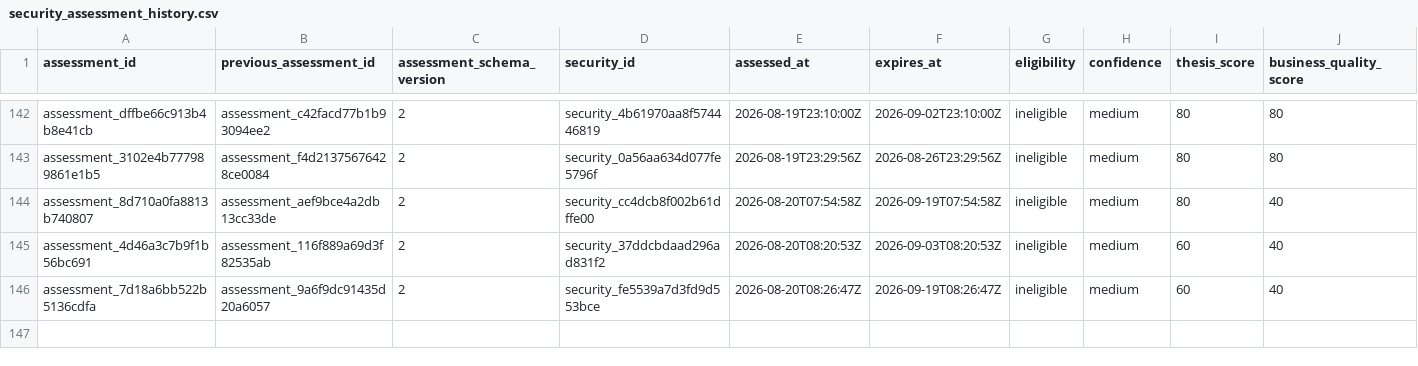
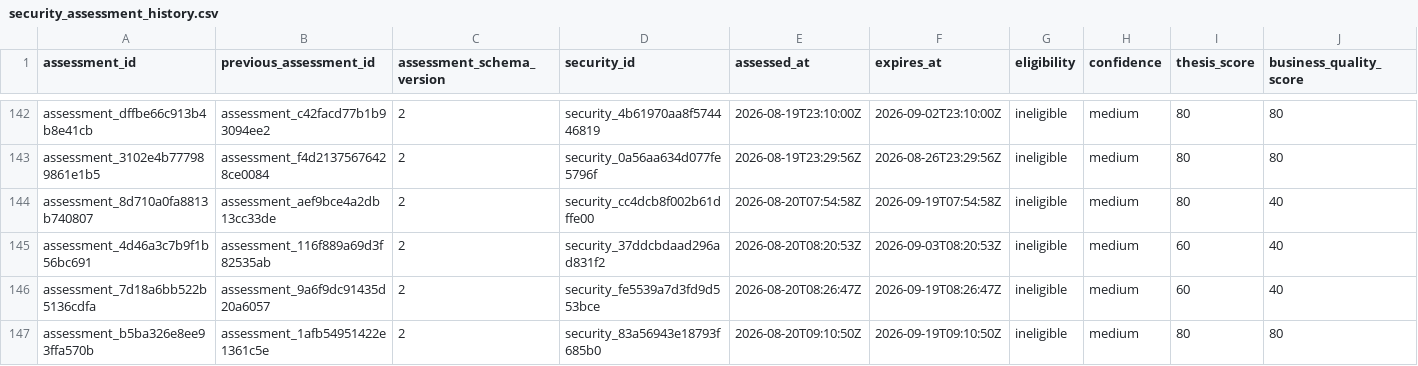
Before and after one commit to Kabutojira/PaperTrader, a CSV file: data/tables/security_assessment_history.csv, drawn as a sheet; only a part is shown, gaps mark what is left out; rows hold the shown columns only; the diff names each change by its address in the sheet, - before the commit and + after, or states it on an @@ line.

```diff
--- a/data/tables/security_assessment_history.csv
+++ b/data/tables/security_assessment_history.csv
+row 147: assessment_b5ba326e8ee93ffa570b | assessment_1afb54951422e1361c5e | 2 | security_83a56943e18793f685b0 | 2026-08-20T09:10:50Z | 2026-09-19T09:10:50Z | ineligible | medium | 80 | 80
```
Also changed, not shown: data/operations/operations_TODO.csv, data/operations/operations_history.csv, 22 other files.
